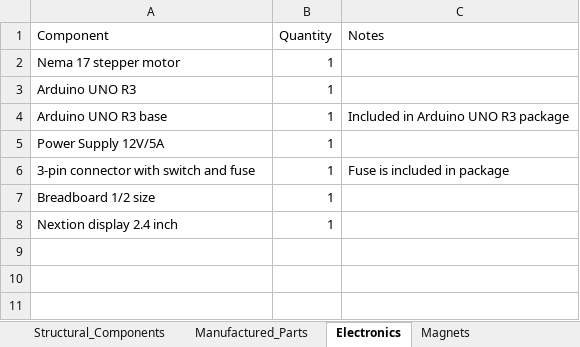
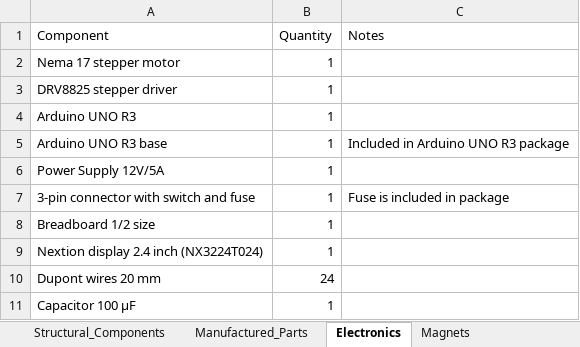
Before and after one commit to joostwijn/Rotating_Magnetic_Setup, an Excel workbook: 1. Parts & Assembly/Parts_List.xlsx, sheet Electronics, drawn as a sheet; values as stored, in another font and other column widths than the file's, no borders; table styles not drawn; addresses are those after the commit; the diff names each change by its address in the sheet, - before the commit and + after, or states it on an @@ line.

Commit message:
added electronics section

```diff
--- a/1. Parts & Assembly/Parts_List.xlsx (sheet Electronics)
+++ b/1. Parts & Assembly/Parts_List.xlsx (sheet Electronics)
+row 3: DRV8825 stepper driver | 1
-A9 (Component): Nextion display 2.4 inch
+A9 (Component): Nextion display 2.4 inch (NX3224T024)
+row 10: Dupont wires 20 mm | 24
+row 11: Capacitor 100 μF | 1
```
Also changed, not shown: 9 other files.
